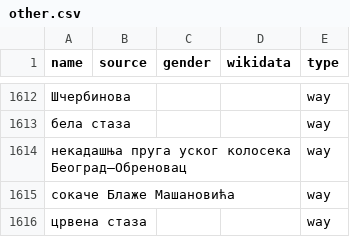
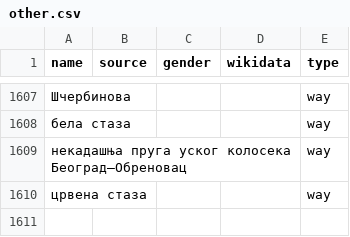
Before and after one commit to EqualStreetNames/equalstreetnames-belgrade, a CSV file: data/other.csv, drawn as a sheet; only a part is shown, gaps mark what is left out; removed rows and columns are numbered as before the commit, all else as after; the diff covers the shown part only; the diff names each change by its address in the sheet, - before the commit and + after, or states it on an @@ line.

```diff
--- a/data/other.csv
+++ b/data/other.csv
-row 1615: сокаче Блаже Машановића |  |  |  | way
```
Also changed, not shown: 1 added row and 6 removed rows elsewhere in this file, data/gender.csv, 3 other files.
